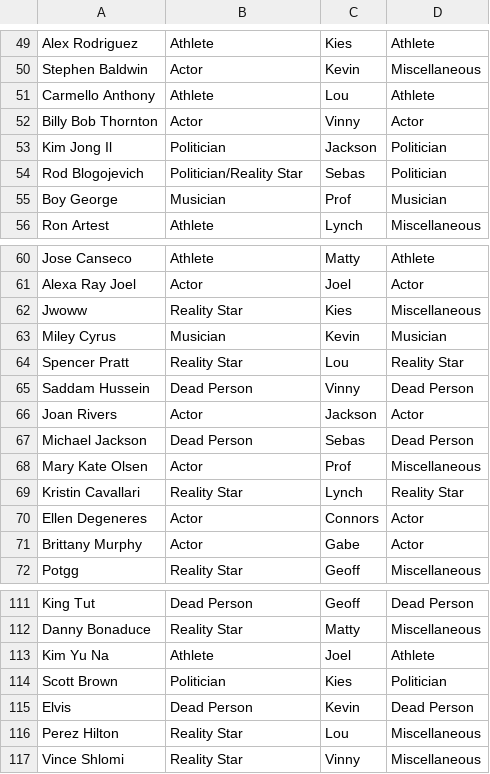
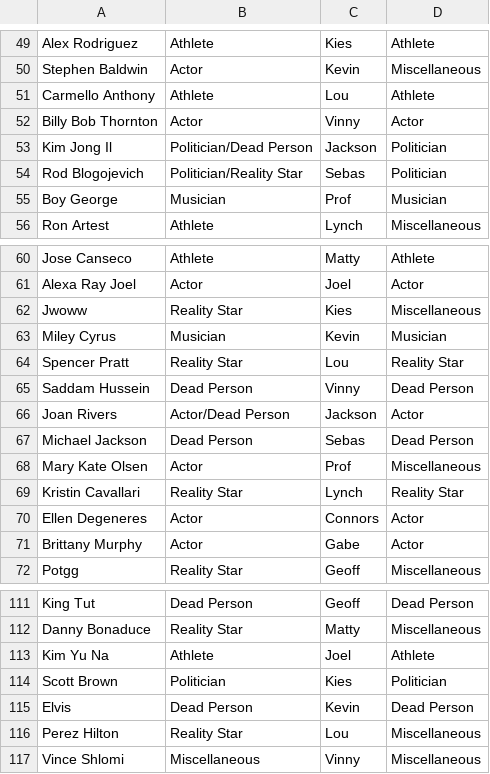
Before and after one commit to celebrasy/celebrasy-com, a CSV file: db/seeds/bad_celebs/players.csv, drawn as a sheet; only a part is shown, gaps mark what is left out; the diff covers the shown part only.

```diff
--- a/db/seeds/bad_celebs/players.csv
+++ b/db/seeds/bad_celebs/players.csv
@@ -52,3 +52,3 @@ Carmello Anthony,Athlete,Lou,Athlete
 Billy Bob Thornton,Actor,Vinny,Actor
-Kim Jong Il,Politician,Jackson,Politician
+Kim Jong Il,Politician/Dead Person,Jackson,Politician
 Rod Blogojevich,Politician/Reality Star,Sebas,Politician
@@ -65,3 +65,3 @@ Spencer Pratt,Reality Star,Lou,Reality Star
 Saddam Hussein,Dead Person,Vinny,Dead Person
-Joan Rivers,Actor,Jackson,Actor
+Joan Rivers,Actor/Dead Person,Jackson,Actor
 Michael Jackson,Dead Person,Sebas,Dead Person
@@ -116,2 +116,2 @@ Elvis,Dead Person,Kevin,Dead Person
 Perez Hilton,Reality Star,Lou,Miscellaneous
-Vince Shlomi,Reality Star,Vinny,Miscellaneous
+Vince Shlomi,Miscellaneous,Vinny,Miscellaneous
```
Also changed, not shown: 6 edited cells elsewhere in this file.
